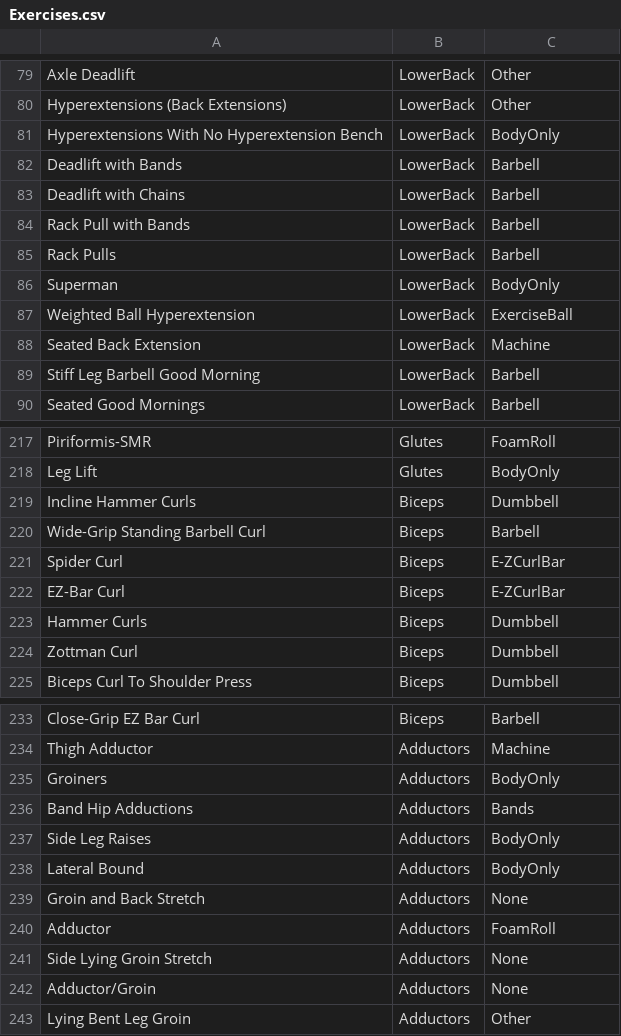
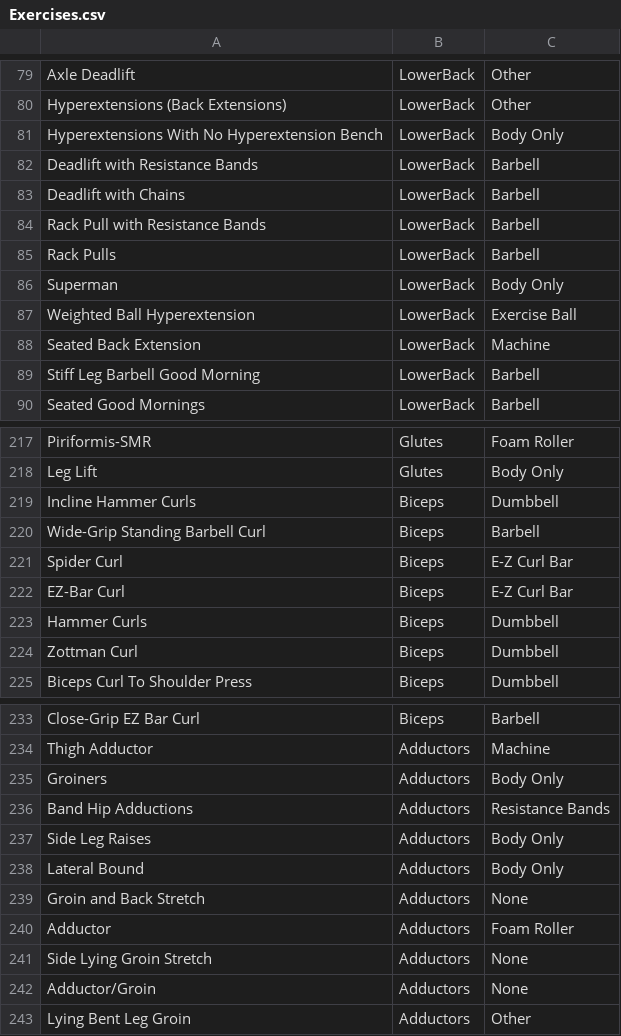
Before and after one commit to shamystic/workit, a CSV file: sql/Exercises.csv, drawn as a sheet; only a part is shown, gaps mark what is left out; the diff covers the shown part only; the diff names each change by its address in the sheet, - before the commit and + after, or states it on an @@ line.

```diff
--- a/sql/Exercises.csv
+++ b/sql/Exercises.csv
-C81: BodyOnly
+C81: Body Only
-A82: Deadlift with Bands
+A82: Deadlift with Resistance Bands
-A84: Rack Pull with Bands
+A84: Rack Pull with Resistance Bands
-C86: BodyOnly
+C86: Body Only
-C87: ExerciseBall
+C87: Exercise Ball
-C217: FoamRoll
+C217: Foam Roller
-C218: BodyOnly
+C218: Body Only
-C221:C222: E-ZCurlBar
+C221:C222: E-Z Curl Bar
-C235: BodyOnly
+C235: Body Only
-C236: Bands
+C236: Resistance Bands
-C237:C238: BodyOnly
+C237:C238: Body Only
-C240: FoamRoll
+C240: Foam Roller
```
Also changed, not shown: 46 edited cells elsewhere in this file, 13 other files.
